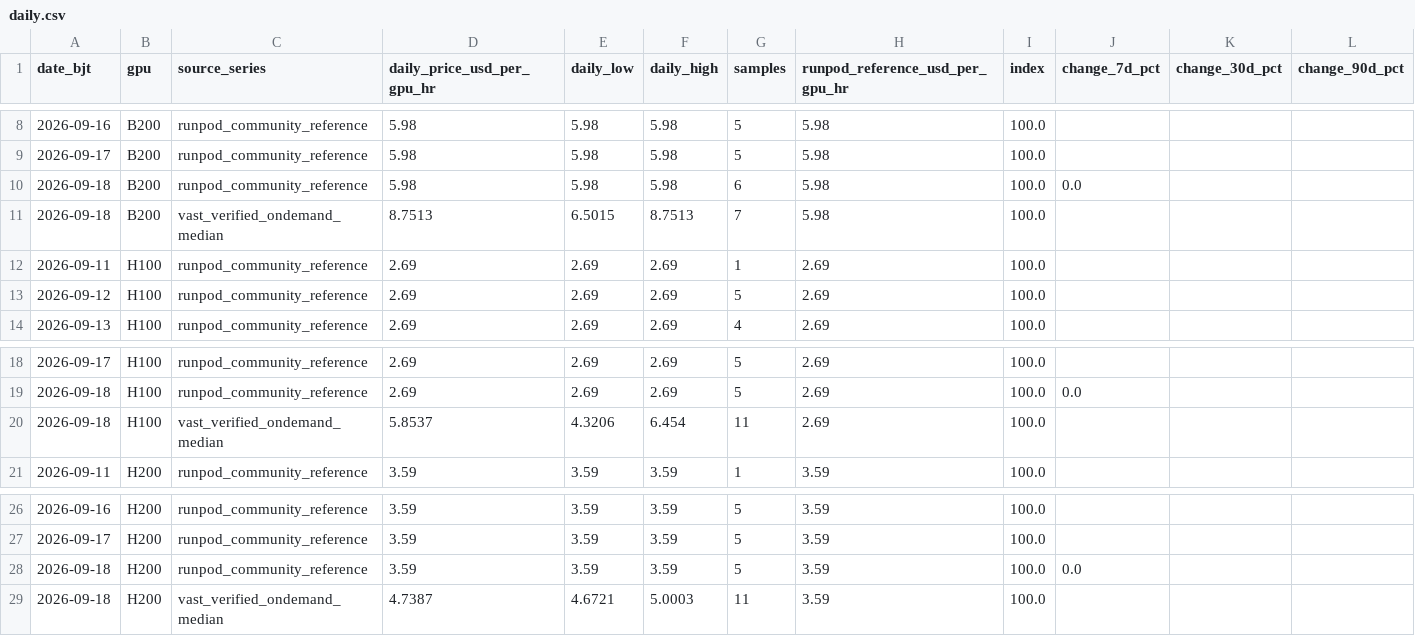
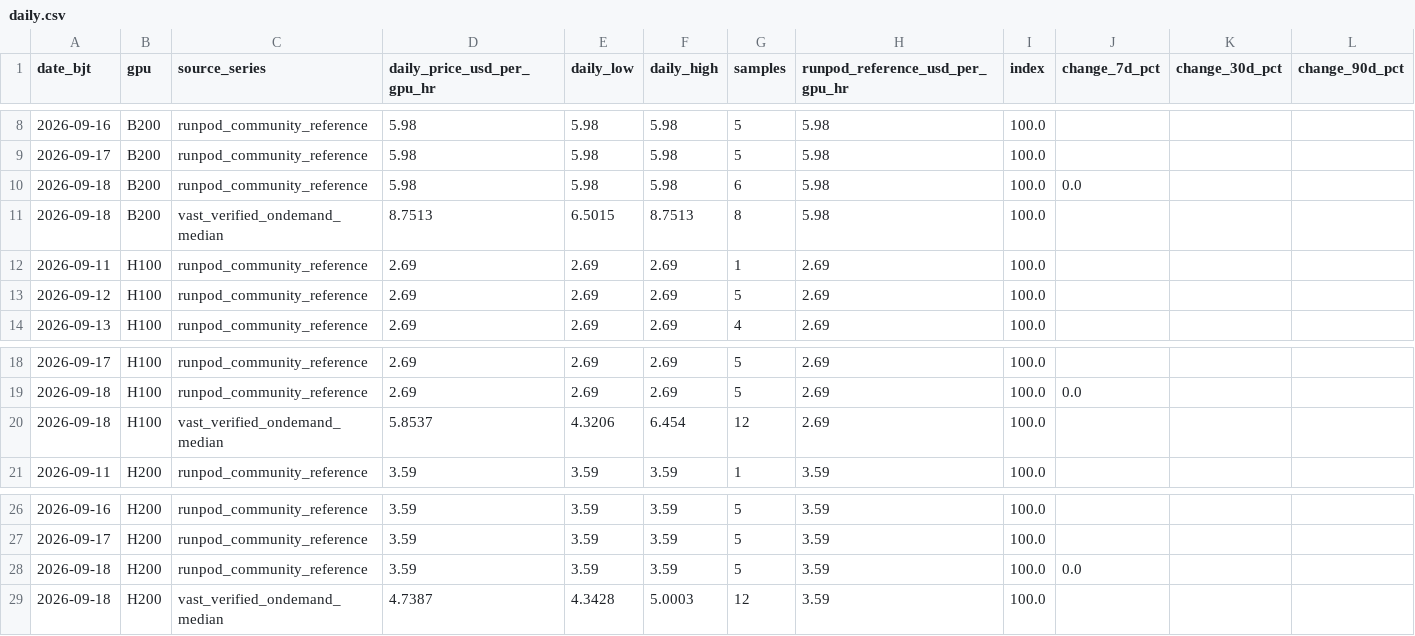
Before and after one commit to russell-home667/AI-bubble-monitor, a CSV file: data/ai_bubble/gpu_rental_prices/daily.csv, drawn as a sheet; only a part is shown, gaps mark what is left out.

```diff
--- a/data/ai_bubble/gpu_rental_prices/daily.csv
+++ b/data/ai_bubble/gpu_rental_prices/daily.csv
@@ -10,3 +10,3 @@ date_bjt,gpu,source_series,daily_price_usd_per_gpu_hr,daily_low,daily_high,sampl
 2026-09-18,B200,runpod_community_reference,5.98,5.98,5.98,6,5.98,100.0,0.0,,
-2026-09-18,B200,vast_verified_ondemand_median,8.7513,6.5015,8.7513,7,5.98,100.0,,,
+2026-09-18,B200,vast_verified_ondemand_median,8.7513,6.5015,8.7513,8,5.98,100.0,,,
 2026-09-11,H100,runpod_community_reference,2.69,2.69,2.69,1,2.69,100.0,,,
@@ -19,3 +19,3 @@ date_bjt,gpu,source_series,daily_price_usd_per_gpu_hr,daily_low,daily_high,sampl
 2026-09-18,H100,runpod_community_reference,2.69,2.69,2.69,5,2.69,100.0,0.0,,
-2026-09-18,H100,vast_verified_ondemand_median,5.8537,4.3206,6.454,11,2.69,100.0,,,
+2026-09-18,H100,vast_verified_ondemand_median,5.8537,4.3206,6.454,12,2.69,100.0,,,
 2026-09-11,H200,runpod_community_reference,3.59,3.59,3.59,1,3.59,100.0,,,
@@ -28,2 +28,2 @@ date_bjt,gpu,source_series,daily_price_usd_per_gpu_hr,daily_low,daily_high,sampl
 2026-09-18,H200,runpod_community_reference,3.59,3.59,3.59,5,3.59,100.0,0.0,,
-2026-09-18,H200,vast_verified_ondemand_median,4.7387,4.6721,5.0003,11,3.59,100.0,,,
+2026-09-18,H200,vast_verified_ondemand_median,4.7387,4.3428,5.0003,12,3.59,100.0,,,
```
Also changed, not shown: data/ai_bubble/gpu_rental_prices/platform_daily.csv, data/ai_bubble/gpu_rental_prices/snapshots.csv, 1 other file.
